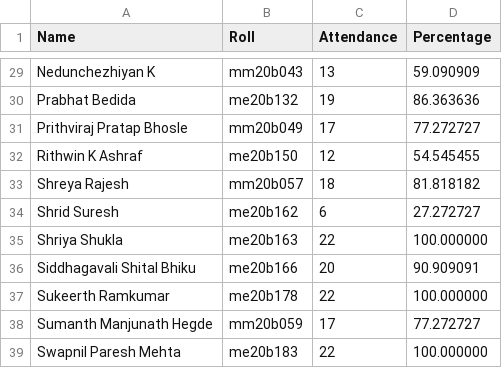
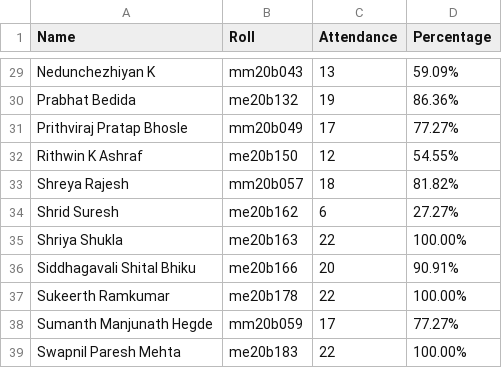
Before and after one commit to Xerefic/MM2090-Solutions, a CSV file: Assignment_1/question5/attendance.csv, drawn as a sheet; only a part is shown, gaps mark what is left out; the diff covers the shown part only; the diff names each change by its address in the sheet, - before the commit and + after, or states it on an @@ line.

```diff
--- a/Assignment_1/question5/attendance.csv
+++ b/Assignment_1/question5/attendance.csv
-D29 (Percentage): 59.090909
+D29 (Percentage): 59.09%
-D30 (Percentage): 86.363636
+D30 (Percentage): 86.36%
-D31 (Percentage): 77.272727
+D31 (Percentage): 77.27%
-D32 (Percentage): 54.545455
+D32 (Percentage): 54.55%
-D33 (Percentage): 81.818182
+D33 (Percentage): 81.82%
-D34 (Percentage): 27.272727
+D34 (Percentage): 27.27%
-D35 (Percentage): 100.000000
+D35 (Percentage): 100.00%
-D36 (Percentage): 90.909091
+D36 (Percentage): 90.91%
-D37 (Percentage): 100.000000
+D37 (Percentage): 100.00%
-D38 (Percentage): 77.272727
+D38 (Percentage): 77.27%
-D39 (Percentage): 100.000000
+D39 (Percentage): 100.00%
```
Also changed, not shown: 27 edited cells elsewhere in this file, 3 other files.
